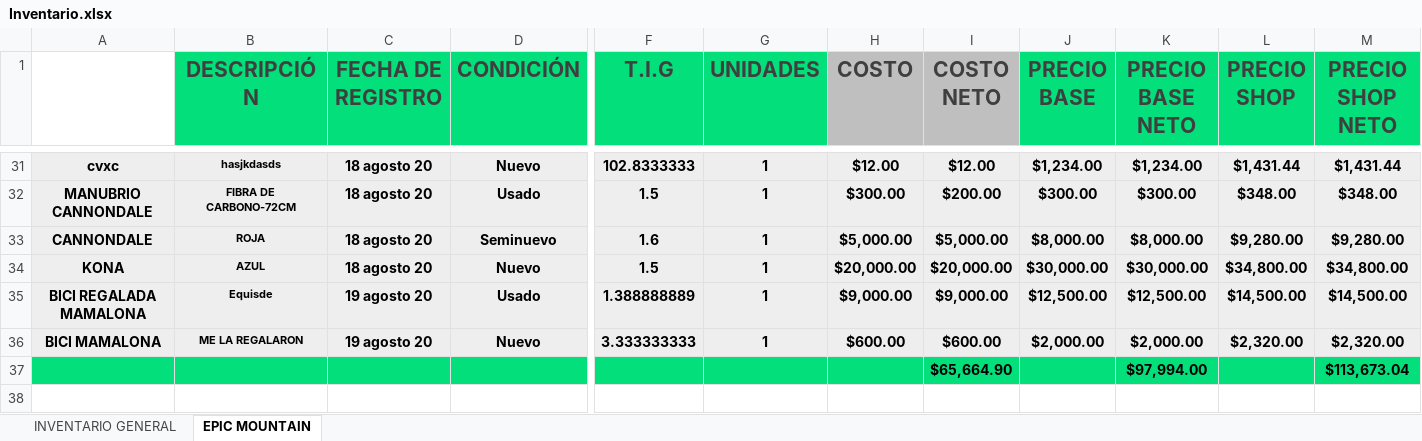
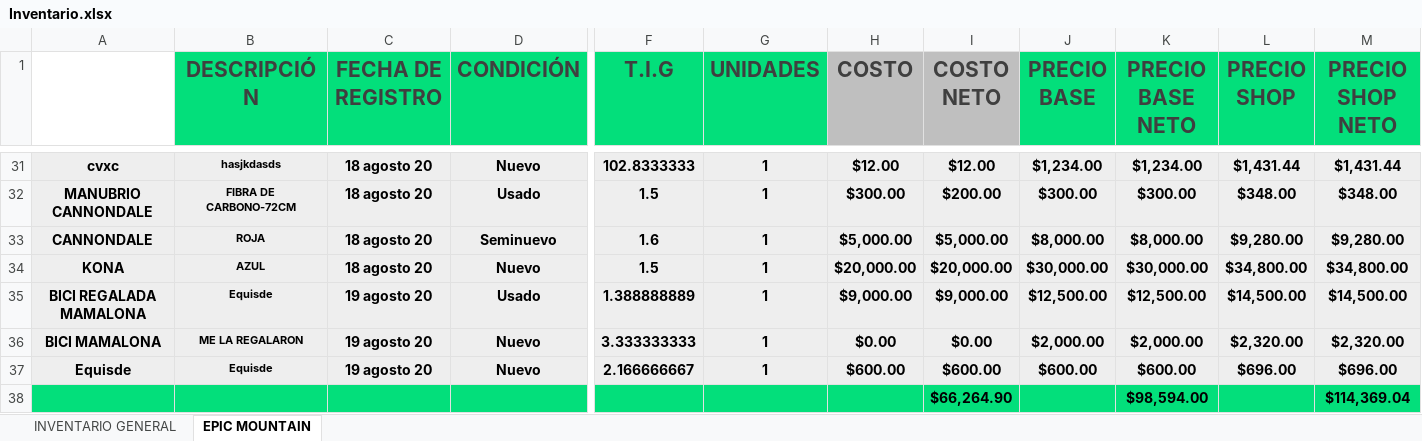
Before and after one commit to Alisbasa/EPIC-MOUNTAIN-SYSTEM, an Excel workbook: JavaApplication19/src/excel/Inventario.xlsx, sheet EPIC MOUNTAIN, drawn as a sheet; only a part is shown, gaps mark what is left out; values as stored, in another font and other column widths than the file's, no borders; charts and pictures not drawn; removed rows and columns are numbered as before the commit, all else as after; rows hold the shown columns only; the diff names each change by its address in the sheet, - before the commit and + after, or states it on an @@ line.

```diff
--- a/JavaApplication19/src/excel/Inventario.xlsx (sheet EPIC MOUNTAIN)
+++ b/JavaApplication19/src/excel/Inventario.xlsx (sheet EPIC MOUNTAIN)
-H36 (COSTO): $600.00
+H36 (COSTO): $0.00
-I36 (COSTO NETO): $600.00
+I36 (COSTO NETO): $0.00
-row 37:  |  |  |  |  |  |  | $65,664.90 |  | $97,994.00 |  | $113,673.04
+row 37: Equisde | Equisde | 19 agosto 20 | Nuevo | 2.166666667 | 1 | $600.00 | $600.00 | $600.00 | $600.00 | $696.00 | $696.00
+row 38:  |  |  |  |  |  |  | $66,264.90 |  | $98,594.00 |  | $114,369.04
```
Also changed, not shown: JavaApplication19/src/20/Equipo y Mobiliario.xlsx, JavaApplication19/src/20/Facturacion.xlsx, 9 other files.
